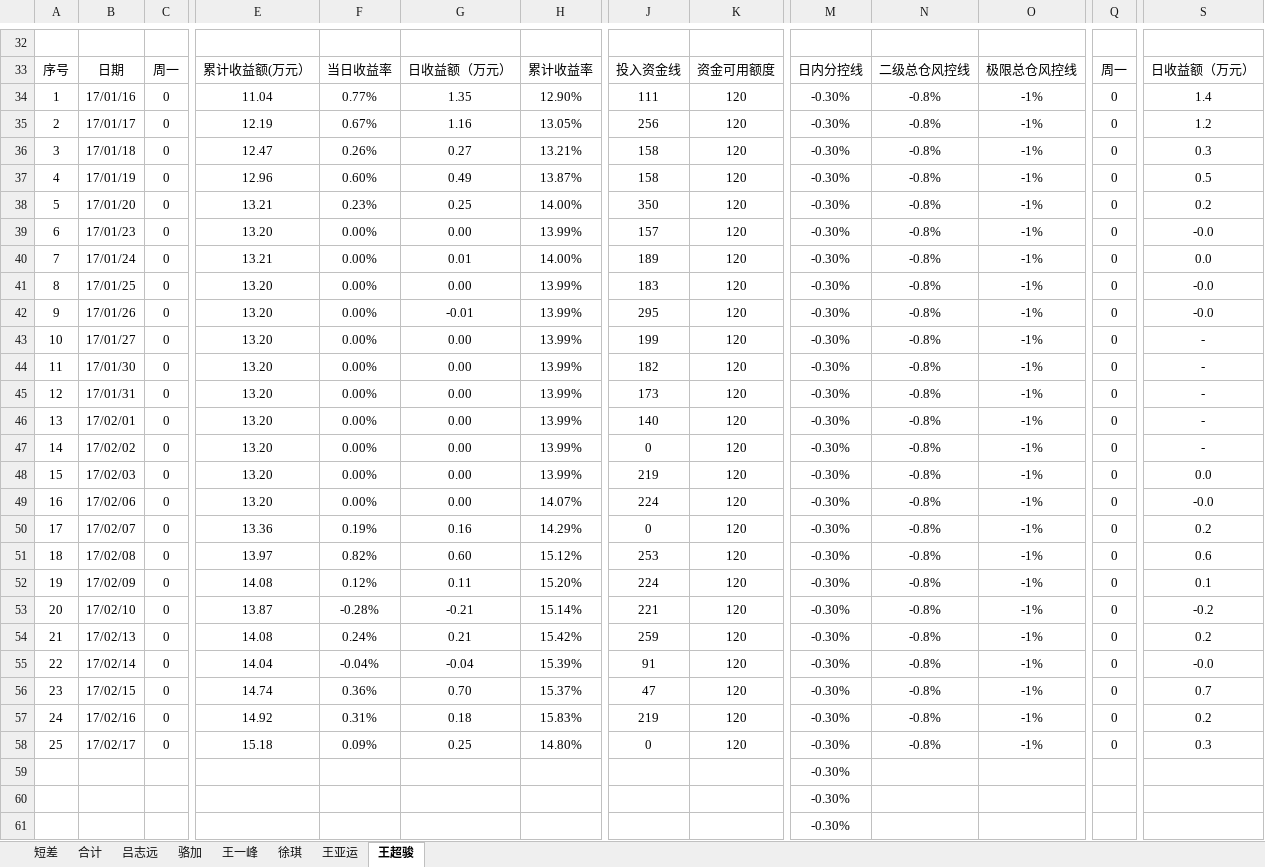
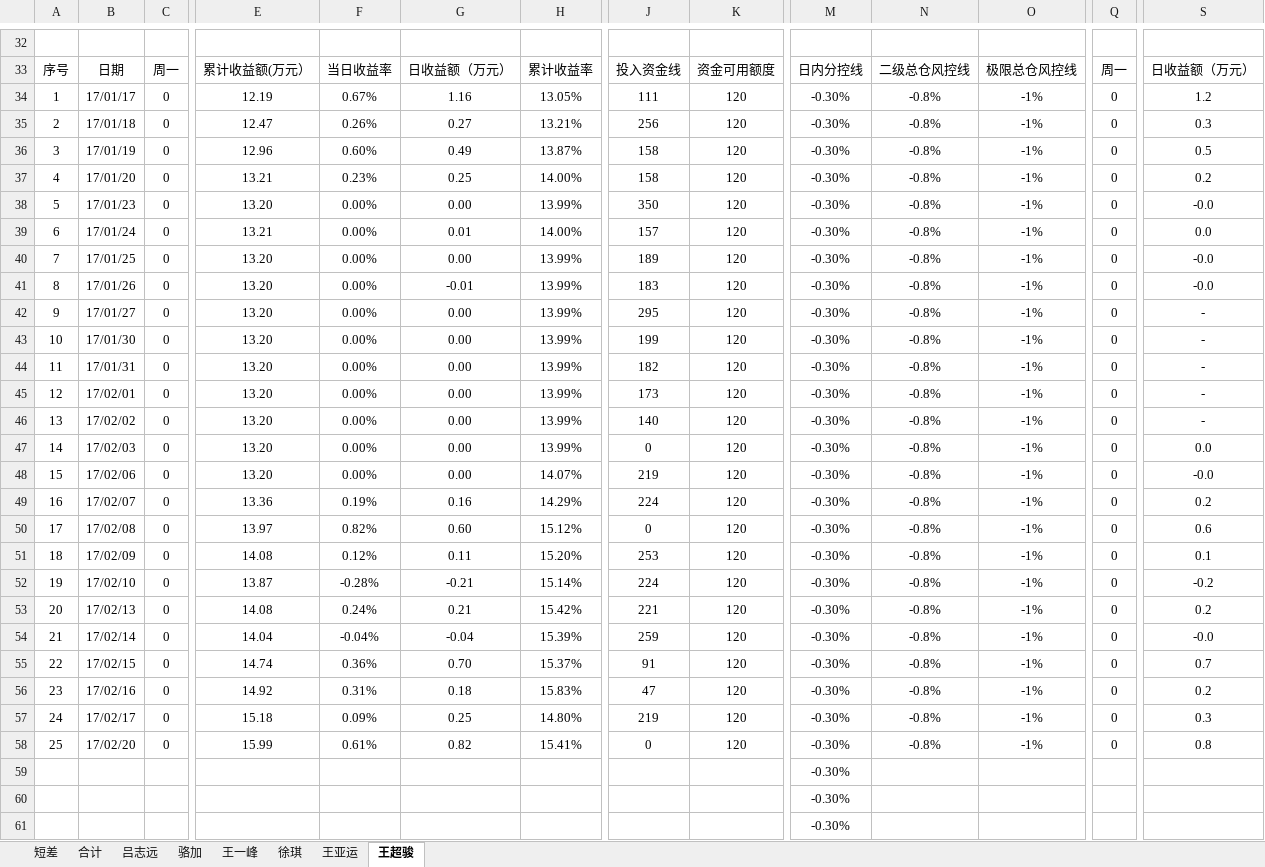
Before and after one commit to lamp525/ncCTM, an Excel workbook: src/Presentation/CTM.Win/ReportTemplate/UserDailyProfitFlow/DayReport.xlsx, sheet 王超骏, drawn as a sheet; only a part is shown, gaps mark what is left out; values as stored, in another font and other column widths than the file's, no borders; charts and pictures not drawn; removed rows and columns are numbered as before the commit, all else as after; rows hold the shown columns only; the diff names each change by its address in the sheet, - before the commit and + after, or states it on an @@ line.

```diff
--- a/src/Presentation/CTM.Win/ReportTemplate/UserDailyProfitFlow/DayReport.xlsx (sheet 王超骏)
+++ b/src/Presentation/CTM.Win/ReportTemplate/UserDailyProfitFlow/DayReport.xlsx (sheet 王超骏)
-row 34: 1 | 17/01/16 | 0 | 11.04 | 0.77% | 1.35 | 12.90% | 111 | 120 | -0.30% | -0.8% | -1% | 0 | 1.4
@@ column A renumbered between rows 34 and 57 @@
-J34: 256
+J34: 111
-J35: 158
+J35: 256
-J37: 350
+J37: 158
-J38: 157
+J38: 350
-J39: 189
+J39: 157
-J40: 183
+J40: 189
-J41: 295
+J41: 183
-J42: 199
+J42: 295
-J43: 182
+J43: 199
-J44: 173
+J44: 182
-J45: 140
+J45: 173
-J46: 0
+J46: 140
-J47: 219
+J47: 0
-J48: 224
+J48: 219
-J49: 0
+J49: 224
-J50: 253
+J50: 0
-J51: 224
+J51: 253
-J52: 221
+J52: 224
-J53: 259
+J53: 221
-J54: 91
+J54: 259
-J55: 47
+J55: 91
-J56: 219
+J56: 47
-J57: 0
+J57: 219
+row 58: 25 | 17/02/20 | 0 | 15.99 | 0.61% | 0.82 | 15.41% | 0 | 120 | -0.30% | -0.8% | -1% | 0 | 0.8
```
Also changed, not shown: sheet 王一峰, sheet 王亚运, sheet 骆加, sheet 徐琪, sheet 吕志远, sheet 合计, formulas that keep their value, charts or pictures, 2 other files.
